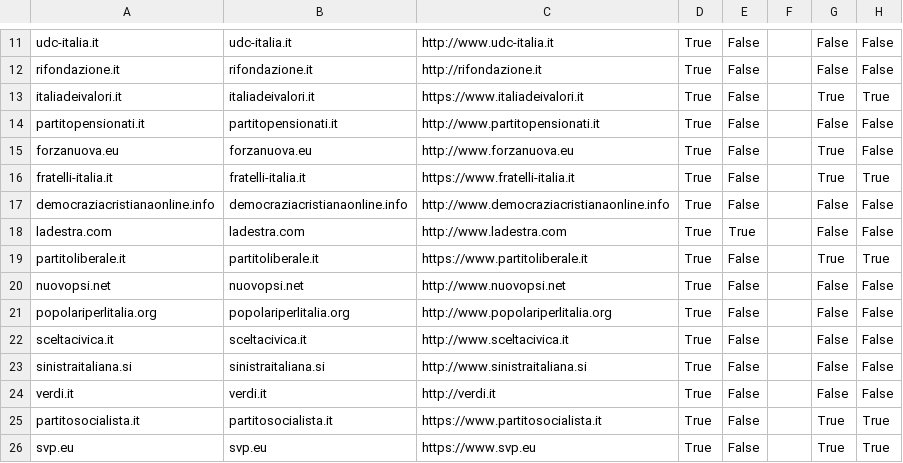
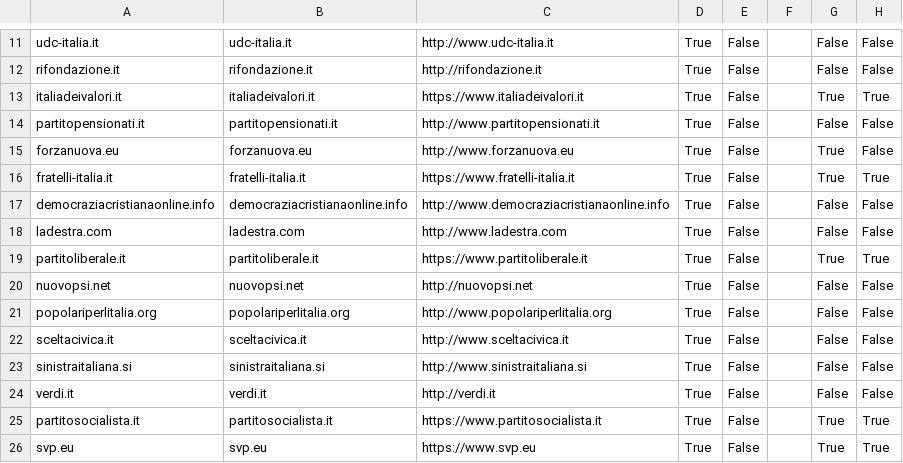
Before and after one commit to sicurezzadeimedia/italia, a CSV file: politica-risultati.csv, drawn as a sheet; only a part is shown, gaps mark what is left out; the diff names each change by its address in the sheet, - before the commit and + after, or states it on an @@ line.

Commit message:
update scan

```diff
--- a/politica-risultati.csv
+++ b/politica-risultati.csv
-E18: True
+E18: False
-C20: http://www.nuovopsi.net
+C20: http://nuovopsi.net
```
